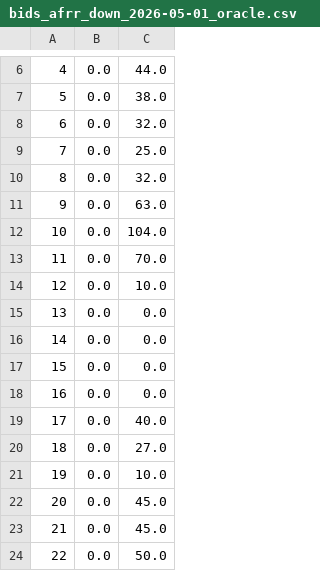
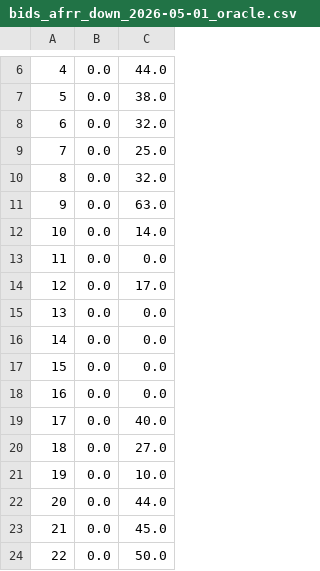
Before and after one commit to Nalolkol/project_PV_BESS, a CSV file: bess_pv_mmo/output/bids_afrr_down_2026-05-01_oracle.csv, drawn as a sheet; only a part is shown, gaps mark what is left out.

```diff
--- a/bess_pv_mmo/output/bids_afrr_down_2026-05-01_oracle.csv
+++ b/bess_pv_mmo/output/bids_afrr_down_2026-05-01_oracle.csv
@@ -11,5 +11,5 @@
 9,0.0,63.0
-10,0.0,104.0
-11,0.0,70.0
-12,0.0,10.0
+10,0.0,14.0
+11,0.0,0.0
+12,0.0,17.0
 13,0.0,0.0
@@ -21,3 +21,3 @@
 19,0.0,10.0
-20,0.0,45.0
+20,0.0,44.0
 21,0.0,45.0
```
Also changed, not shown: bess_pv_mmo/output/bids_afrr_down_2026-05-01.csv, bess_pv_mmo/output/bids_afrr_up_2026-05-01.csv, 6 other files.
